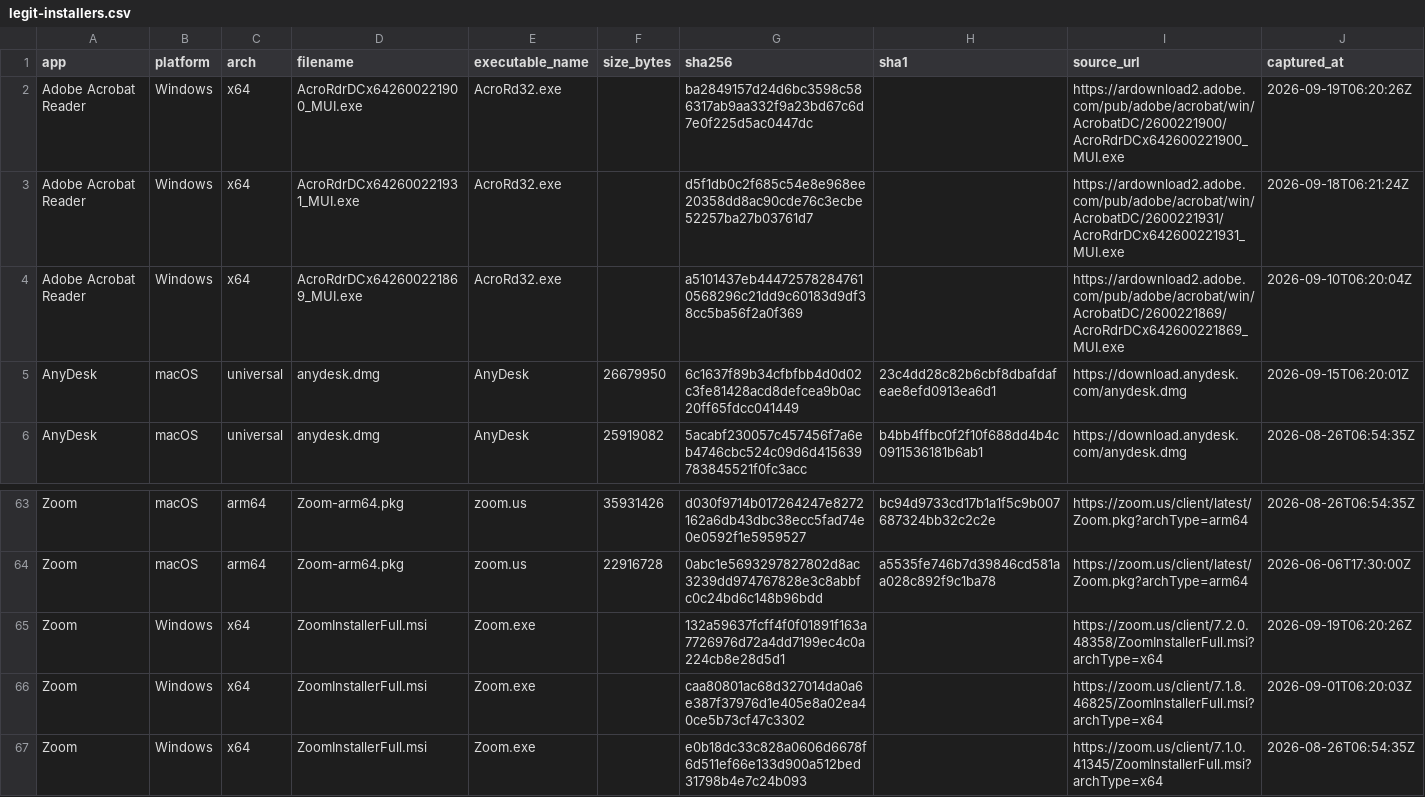
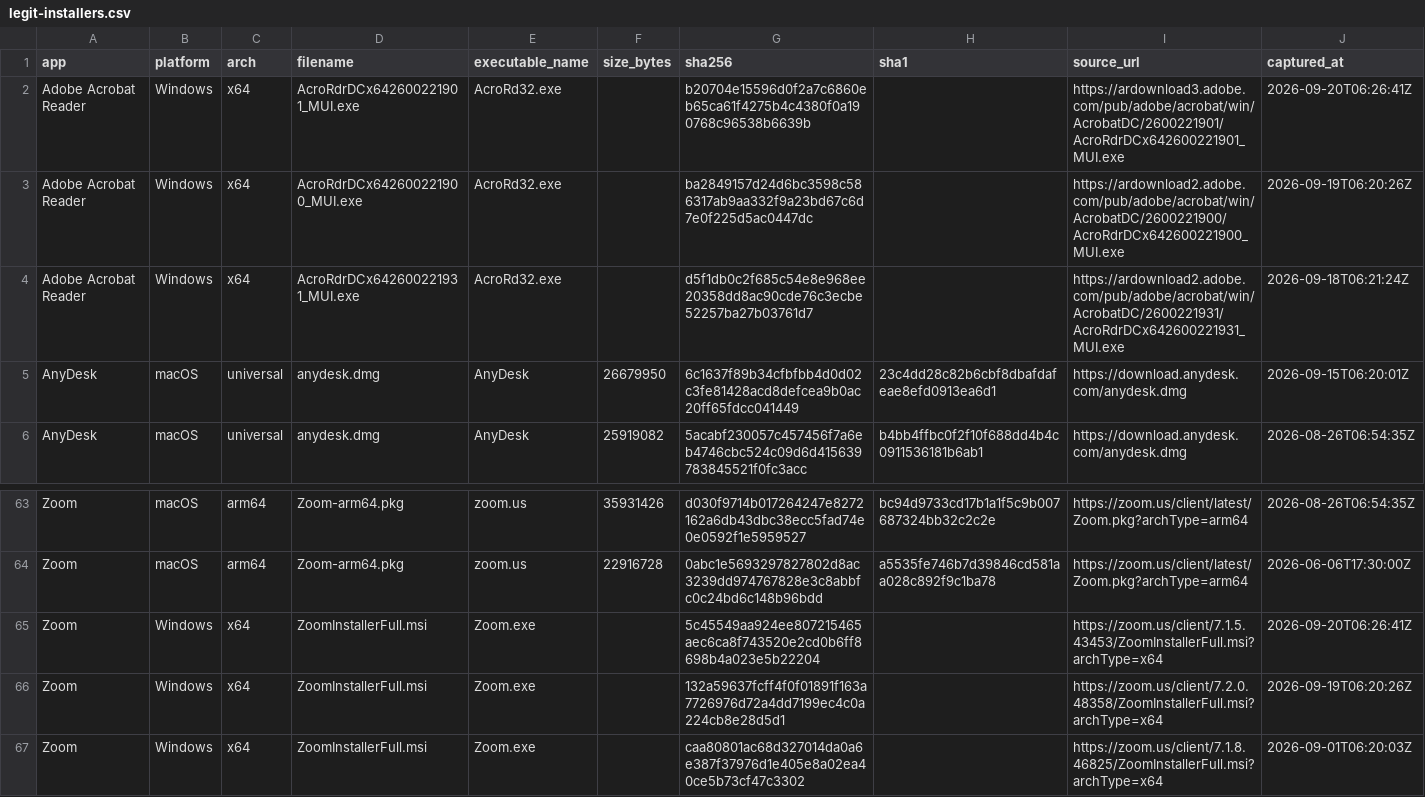
Before and after one commit to Sergio-Albea-Git/Threat-Hunting-KQL-Queries, a CSV file: Allowlist-LegitInstallers/legit-installers.csv, drawn as a sheet; only a part is shown, gaps mark what is left out.

Commit message:
Update legit-installer allowlist (2026-09-20)

```diff
--- a/Allowlist-LegitInstallers/legit-installers.csv
+++ b/Allowlist-LegitInstallers/legit-installers.csv
@@ -1,5 +1,5 @@
 app,platform,arch,filename,executable_name,size_bytes,sha256,sha1,source_url,captured_at
+Adobe Acrobat Reader,Windows,x64,AcroRdrDCx642600221901_MUI.exe,AcroRd32.exe,,b20704e15596d0f2a7c6860eb65ca61f4275b4c4380f0a190768c96538b6639b,,https://ardownload3.adobe.com/pub/adobe/acrobat/win/AcrobatDC/2600221901/AcroRdrDCx642600221901_MUI.exe,2026-09-20T06:26:41Z
 Adobe Acrobat Reader,Windows,x64,AcroRdrDCx642600221900_MUI.exe,AcroRd32.exe,,ba2849157d24d6bc3598c586317ab9aa332f9a23bd67c6d7e0f225d5ac0447dc,,https://ardownload2.adobe.com/pub/adobe/acrobat/win/AcrobatDC/2600221900/AcroRdrDCx642600221900_MUI.exe,2026-09-19T06:20:26Z
 Adobe Acrobat Reader,Windows,x64,AcroRdrDCx642600221931_MUI.exe,AcroRd32.exe,,d5f1db0c2f685c54e8e968ee20358dd8ac90cde76c3ecbe52257ba27b03761d7,,https://ardownload2.adobe.com/pub/adobe/acrobat/win/AcrobatDC/2600221931/AcroRdrDCx642600221931_MUI.exe,2026-09-18T06:21:24Z
-Adobe Acrobat Reader,Windows,x64,AcroRdrDCx642600221869_MUI.exe,AcroRd32.exe,,a5101437eb444725782847610568296c21dd9c60183d9df38cc5ba56f2a0f369,,https://ardownload2.adobe.com/pub/adobe/acrobat/win/AcrobatDC/2600221869/AcroRdrDCx642600221869_MUI.exe,2026-09-10T06:20:04Z
 AnyDesk,macOS,universal,anydesk.dmg,AnyDesk,26679950,6c1637f89b34cfbfbb4d0d02c3fe81428acd8defcea9b0ac20ff65fdcc041449,23c4dd28c82b6cbf8dbafdafeae8efd0913ea6d1,https://download.anydesk.com/anydesk.dmg,2026-09-15T06:20:01Z
@@ -64,4 +64,4 @@ Zoom,macOS,arm64,Zoom-arm64.pkg,zoom.us,35931426,d030f9714b017264247e8272162a6db
 Zoom,macOS,arm64,Zoom-arm64.pkg,zoom.us,22916728,0abc1e5693297827802d8ac3239dd974767828e3c8abbfc0c24bd6c148b96bdd,a5535fe746b7d39846cd581aa028c892f9c1ba78,https://zoom.us/client/latest/Zoom.pkg?archType=arm64,2026-06-06T17:30:00Z
+Zoom,Windows,x64,ZoomInstallerFull.msi,Zoom.exe,,5c45549aa924ee807215465aec6ca8f743520e2cd0b6ff8698b4a023e5b22204,,https://zoom.us/client/7.1.5.43453/ZoomInstallerFull.msi?archType=x64,2026-09-20T06:26:41Z
 Zoom,Windows,x64,ZoomInstallerFull.msi,Zoom.exe,,132a59637fcff4f0f01891f163a7726976d72a4dd7199ec4c0a224cb8e28d5d1,,https://zoom.us/client/7.2.0.48358/ZoomInstallerFull.msi?archType=x64,2026-09-19T06:20:26Z
 Zoom,Windows,x64,ZoomInstallerFull.msi,Zoom.exe,,caa80801ac68d327014da0a6e387f37976d1e405e8a02ea40ce5b73cf47c3302,,https://zoom.us/client/7.1.8.46825/ZoomInstallerFull.msi?archType=x64,2026-09-01T06:20:03Z
-Zoom,Windows,x64,ZoomInstallerFull.msi,Zoom.exe,,e0b18dc33c828a0606d6678f6d511ef66e133d900a512bed31798b4e7c24b093,,https://zoom.us/client/7.1.0.41345/ZoomInstallerFull.msi?archType=x64,2026-08-26T06:54:35Z
```
